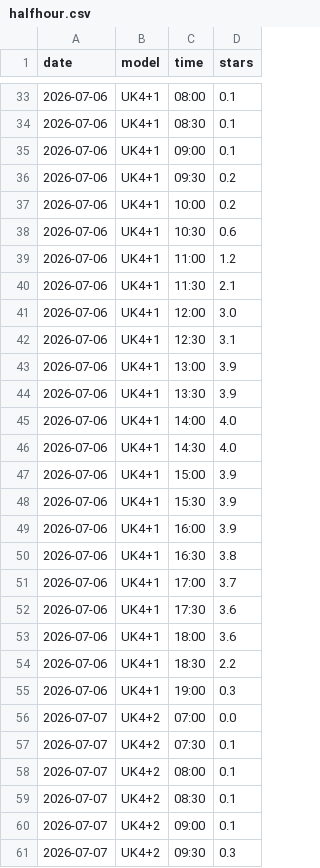
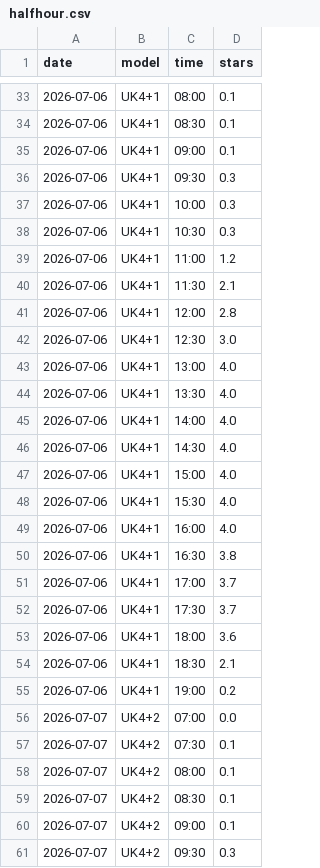
Before and after one commit to kitebuggy/rasp-cambridge, a CSV file: public/charts/halfhour.csv, drawn as a sheet; only a part is shown, gaps mark what is left out.

```diff
--- a/public/charts/halfhour.csv
+++ b/public/charts/halfhour.csv
@@ -35,22 +35,22 @@ date,model,time,stars
 2026-07-06,UK4+1,09:00,0.1
-2026-07-06,UK4+1,09:30,0.2
-2026-07-06,UK4+1,10:00,0.2
-2026-07-06,UK4+1,10:30,0.6
+2026-07-06,UK4+1,09:30,0.3
+2026-07-06,UK4+1,10:00,0.3
+2026-07-06,UK4+1,10:30,0.3
 2026-07-06,UK4+1,11:00,1.2
 2026-07-06,UK4+1,11:30,2.1
-2026-07-06,UK4+1,12:00,3.0
-2026-07-06,UK4+1,12:30,3.1
-2026-07-06,UK4+1,13:00,3.9
-2026-07-06,UK4+1,13:30,3.9
+2026-07-06,UK4+1,12:00,2.8
+2026-07-06,UK4+1,12:30,3.0
+2026-07-06,UK4+1,13:00,4.0
+2026-07-06,UK4+1,13:30,4.0
 2026-07-06,UK4+1,14:00,4.0
 2026-07-06,UK4+1,14:30,4.0
-2026-07-06,UK4+1,15:00,3.9
-2026-07-06,UK4+1,15:30,3.9
-2026-07-06,UK4+1,16:00,3.9
+2026-07-06,UK4+1,15:00,4.0
+2026-07-06,UK4+1,15:30,4.0
+2026-07-06,UK4+1,16:00,4.0
 2026-07-06,UK4+1,16:30,3.8
 2026-07-06,UK4+1,17:00,3.7
-2026-07-06,UK4+1,17:30,3.6
+2026-07-06,UK4+1,17:30,3.7
 2026-07-06,UK4+1,18:00,3.6
-2026-07-06,UK4+1,18:30,2.2
-2026-07-06,UK4+1,19:00,0.3
+2026-07-06,UK4+1,18:30,2.1
+2026-07-06,UK4+1,19:00,0.2
 2026-07-07,UK4+2,07:00,0.0
```
Also changed, not shown: public/charts/summary.csv.
